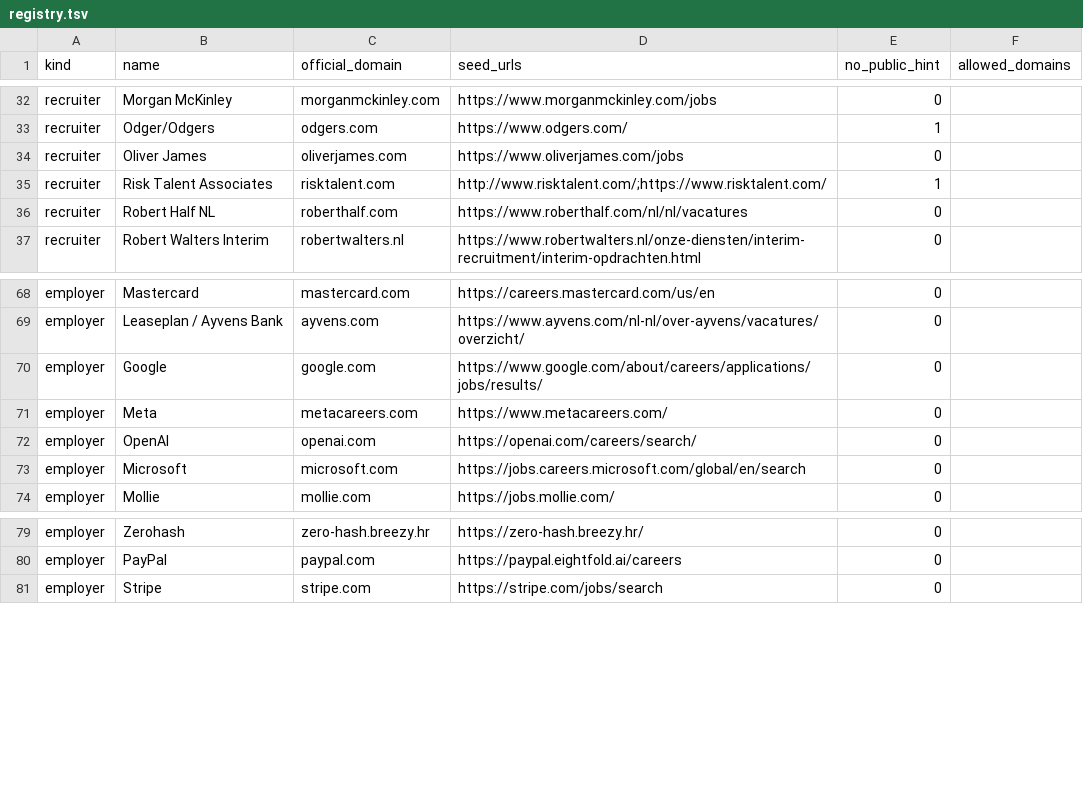
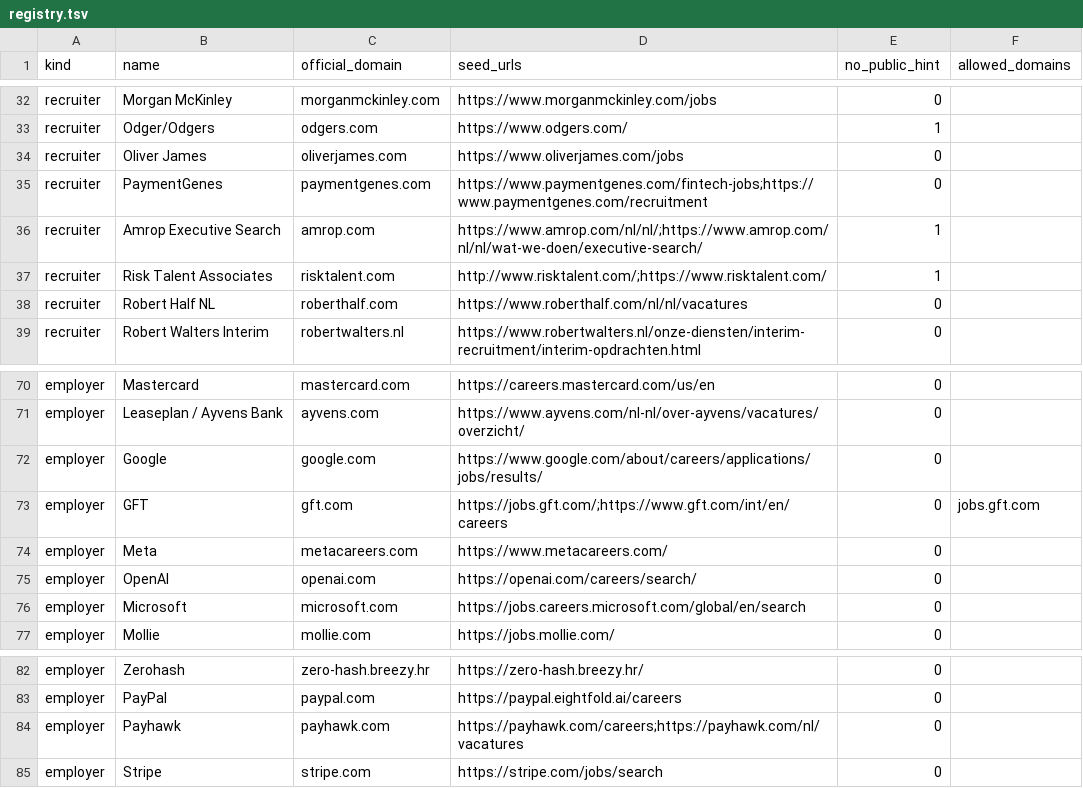
Before and after one commit to EVGHacc/ah-last-chance-scanner, a TSV file: vacancy-monitor/registry.tsv, drawn as a sheet; only a part is shown, gaps mark what is left out.

Commit message:
Add PaymentGenes, Amrop, Payhawk and GFT to vacancy monitor

```diff
--- a/vacancy-monitor/registry.tsv
+++ b/vacancy-monitor/registry.tsv
@@ -34,2 +34,4 @@ recruiter	Odger/Odgers	odgers.com	https://www.odgers.com/	1
 recruiter	Oliver James	oliverjames.com	https://www.oliverjames.com/jobs	0	
+recruiter	PaymentGenes	paymentgenes.com	https://www.paymentgenes.com/fintech-jobs;https://www.paymentgenes.com/recruitment	0	
+recruiter	Amrop Executive Search	amrop.com	https://www.amrop.com/nl/nl/;https://www.amrop.com/nl/nl/wat-we-doen/executive-search/	1	
 recruiter	Risk Talent Associates	risktalent.com	http://www.risktalent.com/;https://www.risktalent.com/	1	
@@ -70,2 +72,3 @@ employer	Leaseplan / Ayvens Bank	ayvens.com	https://www.ayvens.com/nl-nl/over-ay
 employer	Google	google.com	https://www.google.com/about/careers/applications/jobs/results/	0	
+employer	GFT	gft.com	https://jobs.gft.com/;https://www.gft.com/int/en/careers	0	jobs.gft.com
 employer	Meta	metacareers.com	https://www.metacareers.com/	0	
@@ -80,2 +83,3 @@ employer	Zerohash	zero-hash.breezy.hr	https://zero-hash.breezy.hr/	0
 employer	PayPal	paypal.com	https://paypal.eightfold.ai/careers	0	
+employer	Payhawk	payhawk.com	https://payhawk.com/careers;https://payhawk.com/nl/vacatures	0	
 employer	Stripe	stripe.com	https://stripe.com/jobs/search	0	
```
Also changed, not shown: 3 other files.
